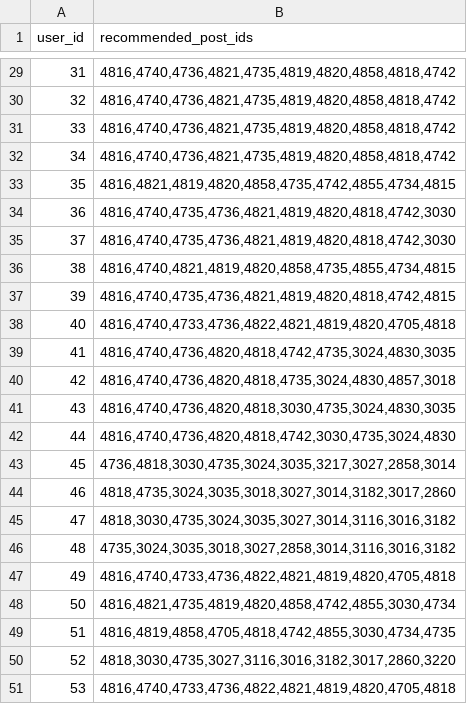
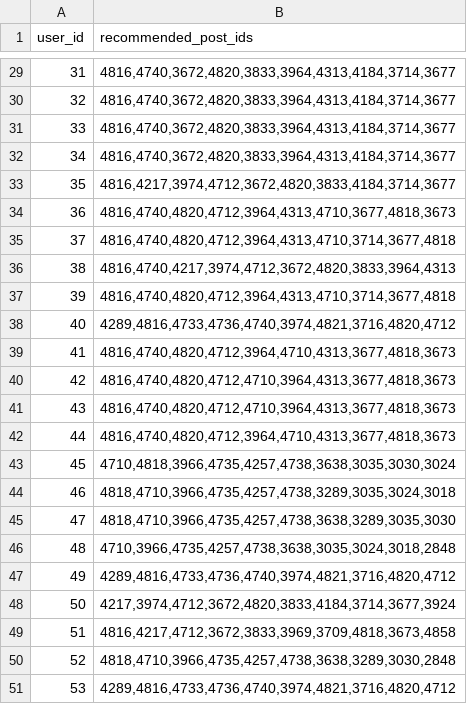
Before and after one commit to Eniyan2113/Post_Recommendation, a CSV file: recommendations_final_semantic.csv, drawn as a sheet; only a part is shown, gaps mark what is left out; the diff covers the shown part only.

```diff
--- a/recommendations_final_semantic.csv
+++ b/recommendations_final_semantic.csv
@@ -29,23 +29,23 @@ user_id,recommended_post_ids
-31,"4816,4740,4736,4821,4735,4819,4820,4858,4818,4742"
-32,"4816,4740,4736,4821,4735,4819,4820,4858,4818,4742"
-33,"4816,4740,4736,4821,4735,4819,4820,4858,4818,4742"
-34,"4816,4740,4736,4821,4735,4819,4820,4858,4818,4742"
-35,"4816,4821,4819,4820,4858,4735,4742,4855,4734,4815"
-36,"4816,4740,4735,4736,4821,4819,4820,4818,4742,3030"
-37,"4816,4740,4735,4736,4821,4819,4820,4818,4742,3030"
-38,"4816,4740,4821,4819,4820,4858,4735,4855,4734,4815"
-39,"4816,4740,4735,4736,4821,4819,4820,4818,4742,4815"
-40,"4816,4740,4733,4736,4822,4821,4819,4820,4705,4818"
-41,"4816,4740,4736,4820,4818,4742,4735,3024,4830,3035"
-42,"4816,4740,4736,4820,4818,4735,3024,4830,4857,3018"
-43,"4816,4740,4736,4820,4818,3030,4735,3024,4830,3035"
-44,"4816,4740,4736,4820,4818,4742,3030,4735,3024,4830"
-45,"4736,4818,3030,4735,3024,3035,3217,3027,2858,3014"
-46,"4818,4735,3024,3035,3018,3027,3014,3182,3017,2860"
-47,"4818,3030,4735,3024,3035,3027,3014,3116,3016,3182"
-48,"4735,3024,3035,3018,3027,2858,3014,3116,3016,3182"
-49,"4816,4740,4733,4736,4822,4821,4819,4820,4705,4818"
-50,"4816,4821,4735,4819,4820,4858,4742,4855,3030,4734"
-51,"4816,4819,4858,4705,4818,4742,4855,3030,4734,4735"
-52,"4818,3030,4735,3027,3116,3016,3182,3017,2860,3220"
-53,"4816,4740,4733,4736,4822,4821,4819,4820,4705,4818"
+31,"4816,4740,3672,4820,3833,3964,4313,4184,3714,3677"
+32,"4816,4740,3672,4820,3833,3964,4313,4184,3714,3677"
+33,"4816,4740,3672,4820,3833,3964,4313,4184,3714,3677"
+34,"4816,4740,3672,4820,3833,3964,4313,4184,3714,3677"
+35,"4816,4217,3974,4712,3672,4820,3833,4184,3714,3677"
+36,"4816,4740,4820,4712,3964,4313,4710,3677,4818,3673"
+37,"4816,4740,4820,4712,3964,4313,4710,3714,3677,4818"
+38,"4816,4740,4217,3974,4712,3672,4820,3833,3964,4313"
+39,"4816,4740,4820,4712,3964,4313,4710,3714,3677,4818"
+40,"4289,4816,4733,4736,4740,3974,4821,3716,4820,4712"
+41,"4816,4740,4820,4712,3964,4710,4313,3677,4818,3673"
+42,"4816,4740,4820,4712,4710,3964,4313,3677,4818,3673"
+43,"4816,4740,4820,4712,4710,3964,4313,3677,4818,3673"
+44,"4816,4740,4820,4712,3964,4710,4313,3677,4818,3673"
+45,"4710,4818,3966,4735,4257,4738,3638,3035,3030,3024"
+46,"4818,4710,3966,4735,4257,4738,3289,3035,3024,3018"
+47,"4818,4710,3966,4735,4257,4738,3638,3289,3035,3030"
+48,"4710,3966,4735,4257,4738,3638,3035,3024,3018,2848"
+49,"4289,4816,4733,4736,4740,3974,4821,3716,4820,4712"
+50,"4217,3974,4712,3672,4820,3833,4184,3714,3677,3924"
+51,"4816,4217,4712,3672,3833,3969,3709,4818,3673,4858"
+52,"4818,4710,3966,4735,4257,4738,3638,3289,3030,2848"
+53,"4289,4816,4733,4736,4740,3974,4821,3716,4820,4712"
```
Also changed, not shown: 27 edited cells elsewhere in this file, posts.csv, 7 other files.
